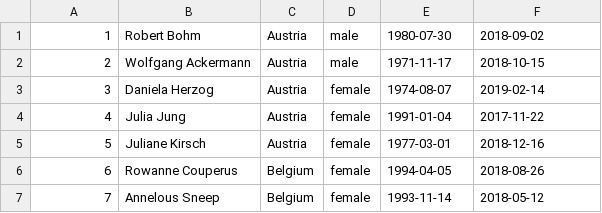
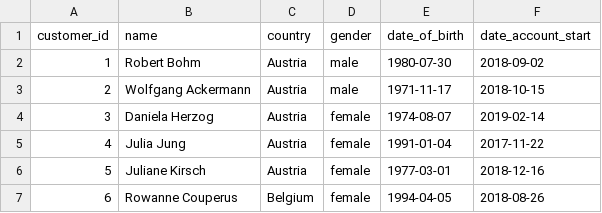
Before and after one commit to andrewdeekim/movie-now, a CSV file: customers.csv, drawn as a sheet; only a part is shown; the shorter side is filled out with more unchanged rows.

```diff
--- a/customers.csv
+++ b/customers.csv
@@ -1 +1,2 @@
+customer_id,name,country,gender,date_of_birth,date_account_start
 1,Robert Bohm,Austria,male,1980-07-30,2018-09-02
```
Also changed, not shown: 3 other files.
